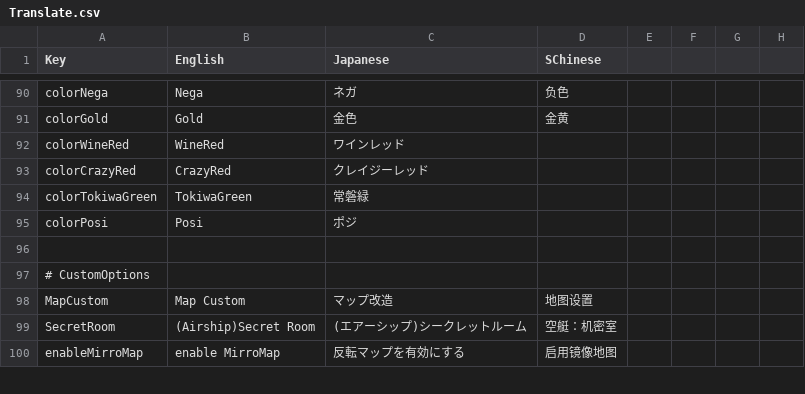
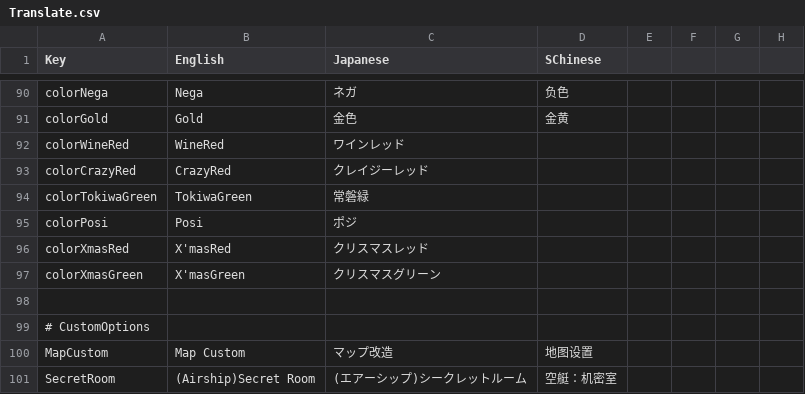
Before and after one commit to SuperNewRoles/SuperNewRoles, a CSV file: SuperNewRoles/Resources/Translate.csv, drawn as a sheet; only a part is shown, gaps mark what is left out; the shorter side is filled out with more unchanged rows; the diff names each change by its address in the sheet, - before the commit and + after, or states it on an @@ line.

Commit message:
新色「クリスマスレッド」「クリスマスグリーン」の追加

```diff
--- a/SuperNewRoles/Resources/Translate.csv
+++ b/SuperNewRoles/Resources/Translate.csv
+row 96: colorXmasRed | X'masRed | クリスマスレッド
+row 97: colorXmasGreen | X'masGreen | クリスマスグリーン
```
Also changed, not shown: 1 other file.
